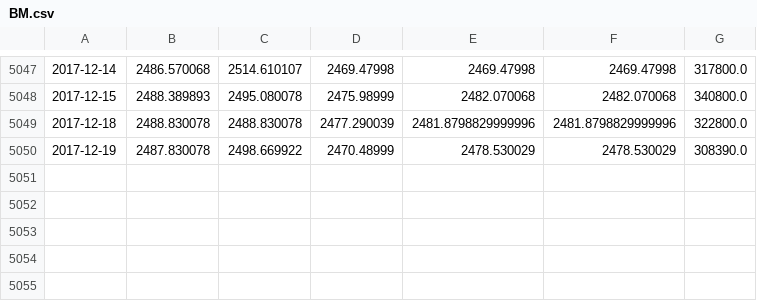
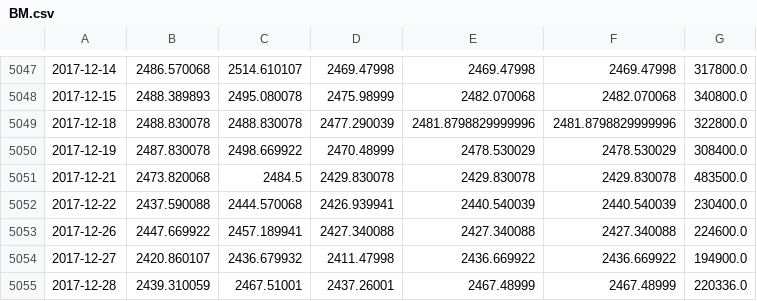
Before and after one commit to artlyhub/buzzz-web-dev, a CSV file: data/bm/BM.csv, drawn as a sheet; only a part is shown, gaps mark what is left out.

```diff
--- a/data/bm/BM.csv
+++ b/data/bm/BM.csv
@@ -5049,2 +5049,7 @@
 2017-12-18,2488.830078,2488.830078,2477.290039,2481.8798829999996,2481.8798829999996,322800.0
-2017-12-19,2487.830078,2498.669922,2470.48999,2478.530029,2478.530029,308390.0
+2017-12-19,2487.830078,2498.669922,2470.48999,2478.530029,2478.530029,308400.0
+2017-12-21,2473.820068,2484.5,2429.830078,2429.830078,2429.830078,483500.0
+2017-12-22,2437.590088,2444.570068,2426.939941,2440.540039,2440.540039,230400.0
+2017-12-26,2447.669922,2457.189941,2427.340088,2427.340088,2427.340088,224600.0
+2017-12-27,2420.860107,2436.679932,2411.47998,2436.669922,2436.669922,194900.0
+2017-12-28,2439.310059,2467.51001,2437.26001,2467.48999,2467.48999,220336.0
```
Also changed, not shown: 16 other files.
